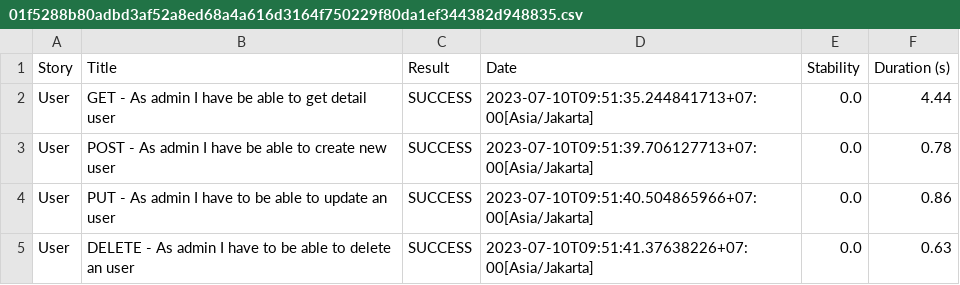
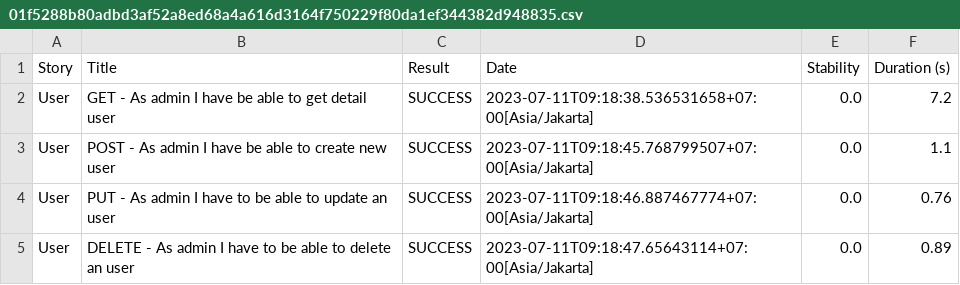
Before and after one commit to nadirbslmh/rest-api, a CSV file: target/site/serenity/01f5288b80adbd3af52a8ed68a4a616d3164f750229f80da1ef344382d948835.csv, drawn as a sheet.

```diff
--- a/target/site/serenity/01f5288b80adbd3af52a8ed68a4a616d3164f750229f80da1ef344382d948835.csv
+++ b/target/site/serenity/01f5288b80adbd3af52a8ed68a4a616d3164f750229f80da1ef344382d948835.csv
@@ -1,5 +1,5 @@
 "Story","Title","Result","Date","Stability","Duration (s)"
-"User","GET - As admin I have be able to get detail user","SUCCESS","2023-07-10T09:51:35.244841713+07:00[Asia/Jakarta]","0.0","4.44"
-"User","POST - As admin I have be able to create new user","SUCCESS","2023-07-10T09:51:39.706127713+07:00[Asia/Jakarta]","0.0","0.78"
-"User","PUT - As admin I have to be able to update an user","SUCCESS","2023-07-10T09:51:40.504865966+07:00[Asia/Jakarta]","0.0","0.86"
-"User","DELETE - As admin I have to be able to delete an user","SUCCESS","2023-07-10T09:51:41.37638226+07:00[Asia/Jakarta]","0.0","0.63"
+"User","GET - As admin I have be able to get detail user","SUCCESS","2023-07-11T09:18:38.536531658+07:00[Asia/Jakarta]","0.0","7.2"
+"User","POST - As admin I have be able to create new user","SUCCESS","2023-07-11T09:18:45.768799507+07:00[Asia/Jakarta]","0.0","1.1"
+"User","PUT - As admin I have to be able to update an user","SUCCESS","2023-07-11T09:18:46.887467774+07:00[Asia/Jakarta]","0.0","0.76"
+"User","DELETE - As admin I have to be able to delete an user","SUCCESS","2023-07-11T09:18:47.65643114+07:00[Asia/Jakarta]","0.0","0.89"
```
Also changed, not shown: target/site/serenity/2a5b6a7be0f08df02d8ab0b4d4c68648c2695c6c7ef0658c71de4d42b1415b18.csv, target/site/serenity/8e1033ce660e452d4f5de09e6ed5119a02aebf32ba752364b5464ca6b25a6e9b.csv, 37 other files.
